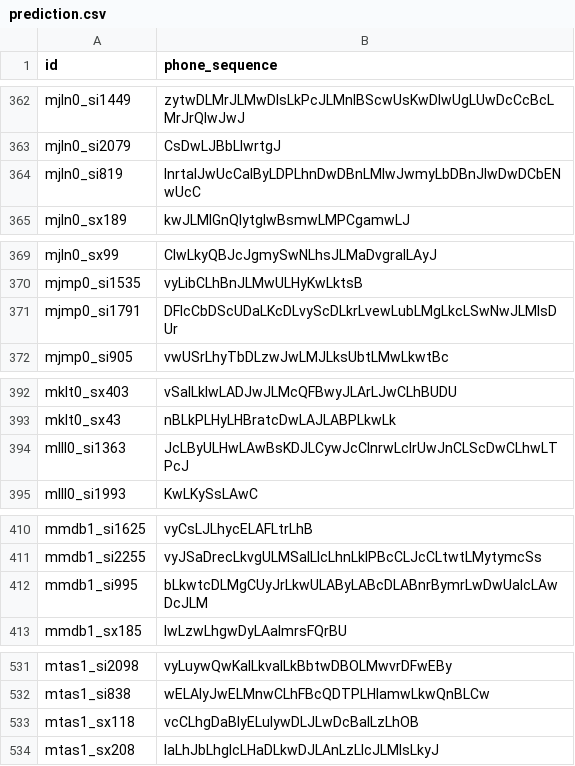
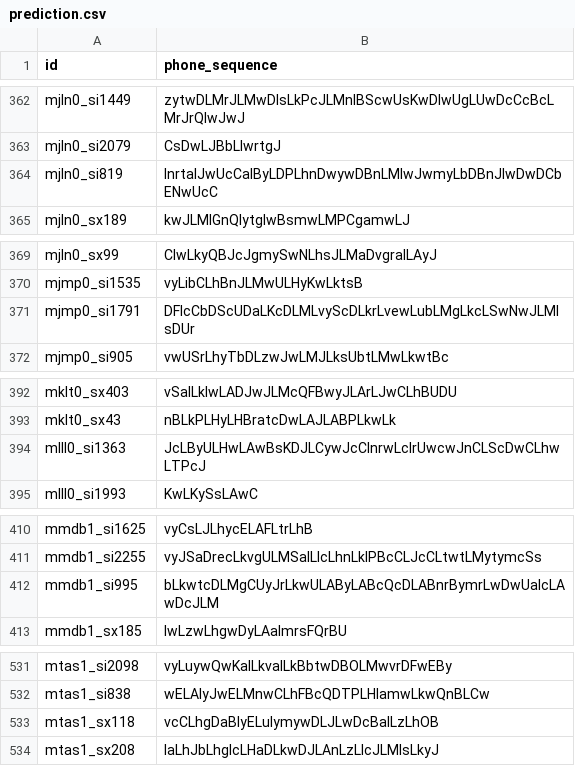
Before and after one commit to ExtraOOmegaPPanDDa/ADLxMLDS2017, a CSV file: hw1/prediction.csv, drawn as a sheet; only a part is shown, gaps mark what is left out; the diff covers the shown part only.

```diff
--- a/hw1/prediction.csv
+++ b/hw1/prediction.csv
@@ -363,3 +363,3 @@ mjln0_si1449,zytwDLMrJLMwDIsLkPcJLMnIBScwUsKwDIwUgLUwDcCcBcLMrJrQIwJwJ
 mjln0_si2079,CsDwLJBbLlwrtgJ
-mjln0_si819,lnrtaIJwUcCaIByLDPLhnDwDBnLMIwJwmyLbDBnJlwDwDCbENwUcC
+mjln0_si819,lnrtaIJwUcCaIByLDPLhnDwywDBnLMIwJwmyLbDBnJlwDwDCbENwUcC
 mjln0_sx189,kwJLMIGnQIytgIwBsmwLMPCgamwLJ
@@ -370,3 +370,3 @@ mjln0_sx99,ClwLkyQBJcJgmySwNLhsJLMaDvgraILAyJ
 mjmp0_si1535,vyLibCLhBnJLMwULHyKwLktsB
-mjmp0_si1791,DFlcCbDScUDaLKcDLvyScDLkrLvewLubLMgLkcLSwNwJLMIsDUr
+mjmp0_si1791,DFlcCbDScUDaLKcDLMLvyScDLkrLvewLubLMgLkcLSwNwJLMIsDUr
 mjmp0_si905,vwUSrLhyTbDLzwJwLMJLksUbtLMwLkwtBc
@@ -393,3 +393,3 @@ mklt0_sx403,vSaILkIwLADJwJLMcQFBwyJLArLJwCLhBUDU
 mklt0_sx43,nBLkPLHyLHBratcDwLAJLABPLkwLk
-mlll0_si1363,JcLByULHwLAwBsKDJLCywJcClnrwLclrUwJnCLScDwCLhwLTPcJ
+mlll0_si1363,JcLByULHwLAwBsKDJLCywJcClnrwLclrUwcwJnCLScDwCLhwLTPcJ
 mlll0_si1993,KwLKySsLAwC
@@ -411,3 +411,3 @@ mmdb1_si1625,vyCsLJLhycELAFLtrLhB
 mmdb1_si2255,vyJSaDrecLkvgULMSaILlcLhnLkIPBcCLJcCLtwtLMytymcSs
-mmdb1_si995,bLkwtcDLMgCUyJrLkwULAByLABcDLABnrBymrLwDwUaIcLAwDcJLM
+mmdb1_si995,bLkwtcDLMgCUyJrLkwULAByLABcQcDLABnrBymrLwDwUaIcLAwDcJLM
 mmdb1_sx185,lwLzwLhgwDyLAaImrsFQrBU
@@ -532,3 +532,3 @@ mtas1_si2098,vyLuywQwKaILkvaILkBbtwDBOLMwvrDFwEBy
 mtas1_si838,wELAIyJwELMnwCLhFBcQDTPLHIamwLkwQnBLCw
-mtas1_sx118,vcCLhgDaBlyELuIywDLJLwDcBaILzLhOB
+mtas1_sx118,vcCLhgDaBlyELuIymywDLJLwDcBaILzLhOB
 mtas1_sx208,IaLhJbLhglcLHaDLkwDJLAnLzLlcJLMIsLkyJ
```
Also changed, not shown: 12 edited cells elsewhere in this file, hw1/prediction_best.csv, 1 other file.
